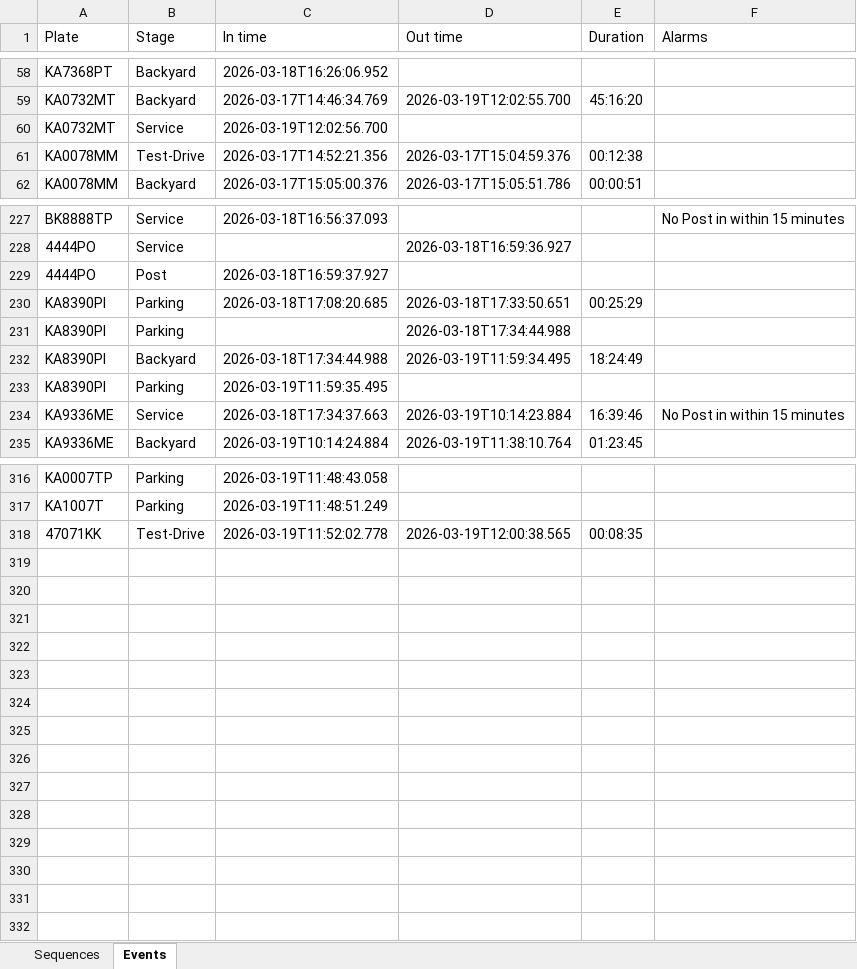
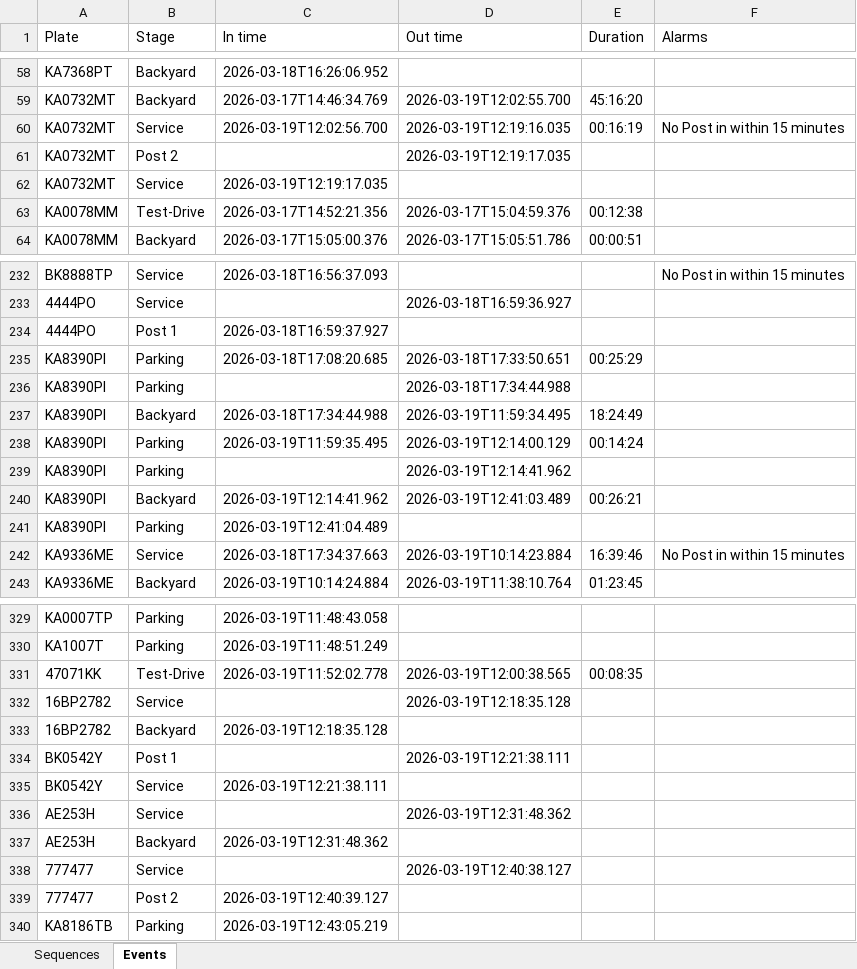
Before and after one commit to Vitalii-Kazymyrovych/winnerCustomization, an Excel workbook: results/sequences.xlsx, sheet Events, drawn as a sheet; only a part is shown, gaps mark what is left out; values as stored, in another font and other column widths than the file's, no borders; addresses are those after the commit; the diff covers the shown part only; the diff names each change by its address in the sheet, - before the commit and + after, or states it on an @@ line.

```diff
--- a/results/sequences.xlsx (sheet Events)
+++ b/results/sequences.xlsx (sheet Events)
-D60 (Out time): (empty)
+D60 (Out time): 2026-03-19T12:19:16.035
-E60 (Duration): (empty)
+E60 (Duration): 00:16:19
-F60 (Alarms): (empty)
+F60 (Alarms): No Post in within 15 minutes
+row 61: KA0732MT | Post 2 |  | 2026-03-19T12:19:17.035
+row 62: KA0732MT | Service | 2026-03-19T12:19:17.035
-B234 (Stage): Post
+B234 (Stage): Post 1
-D238 (Out time): (empty)
+D238 (Out time): 2026-03-19T12:14:00.129
-E238 (Duration): (empty)
+E238 (Duration): 00:14:24
+row 239: KA8390PI | Parking |  | 2026-03-19T12:14:41.962
+row 240: KA8390PI | Backyard | 2026-03-19T12:14:41.962 | 2026-03-19T12:41:03.489 | 00:26:21
+row 241: KA8390PI | Parking | 2026-03-19T12:41:04.489
+row 332: 16BP2782 | Service |  | 2026-03-19T12:18:35.128
+row 333: 16BP2782 | Backyard | 2026-03-19T12:18:35.128
+row 334: BK0542Y | Post 1 |  | 2026-03-19T12:21:38.111
+row 335: BK0542Y | Service | 2026-03-19T12:21:38.111
+row 336: AE253H | Service |  | 2026-03-19T12:31:48.362
+row 337: AE253H | Backyard | 2026-03-19T12:31:48.362
+row 338: 777477 | Service |  | 2026-03-19T12:40:38.127
+row 339: 777477 | Post 2 | 2026-03-19T12:40:39.127
+row 340: KA8186TB | Parking | 2026-03-19T12:43:05.219
```
Also changed, not shown: 8 added rows and 43 edited cells elsewhere in this sheet, sheet Sequences, 2 other files.
